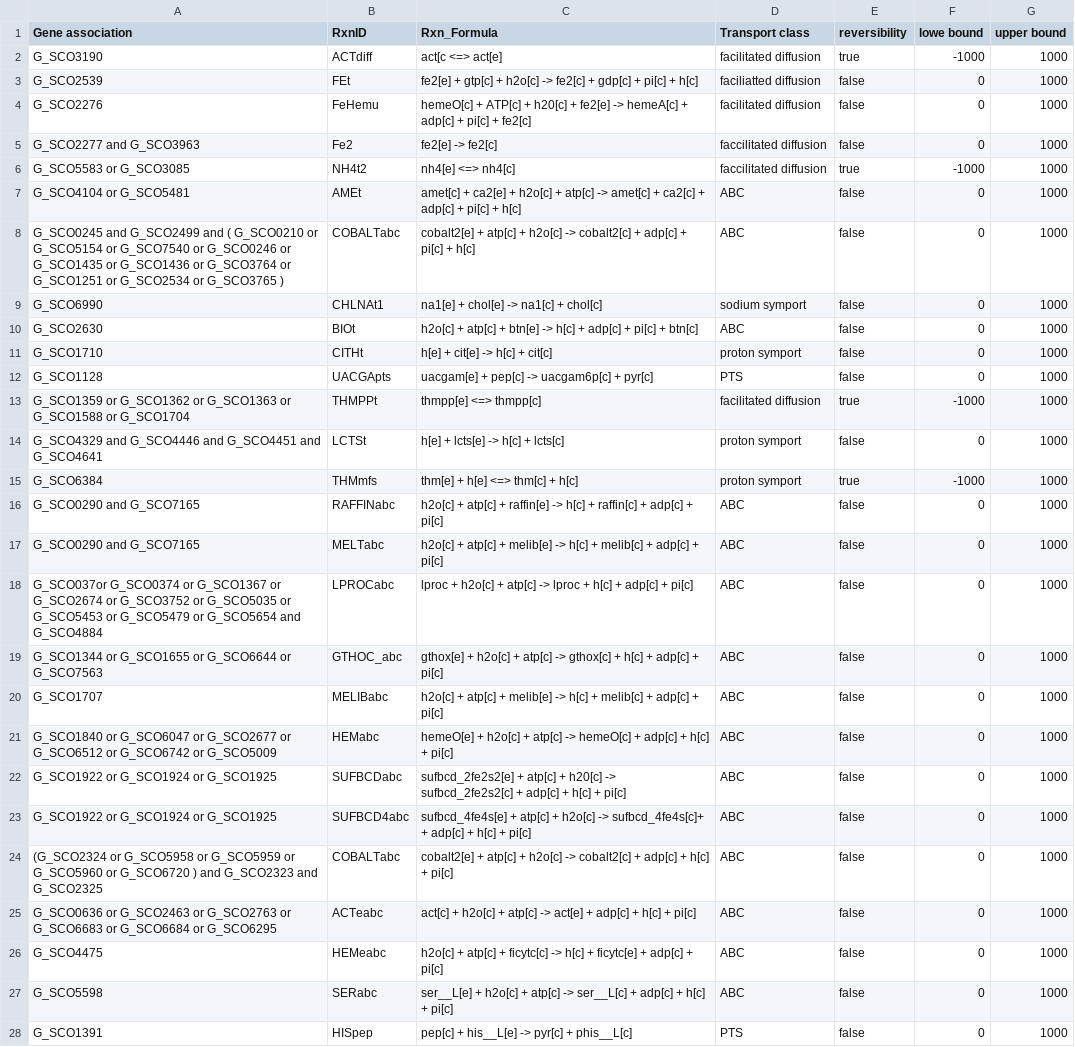
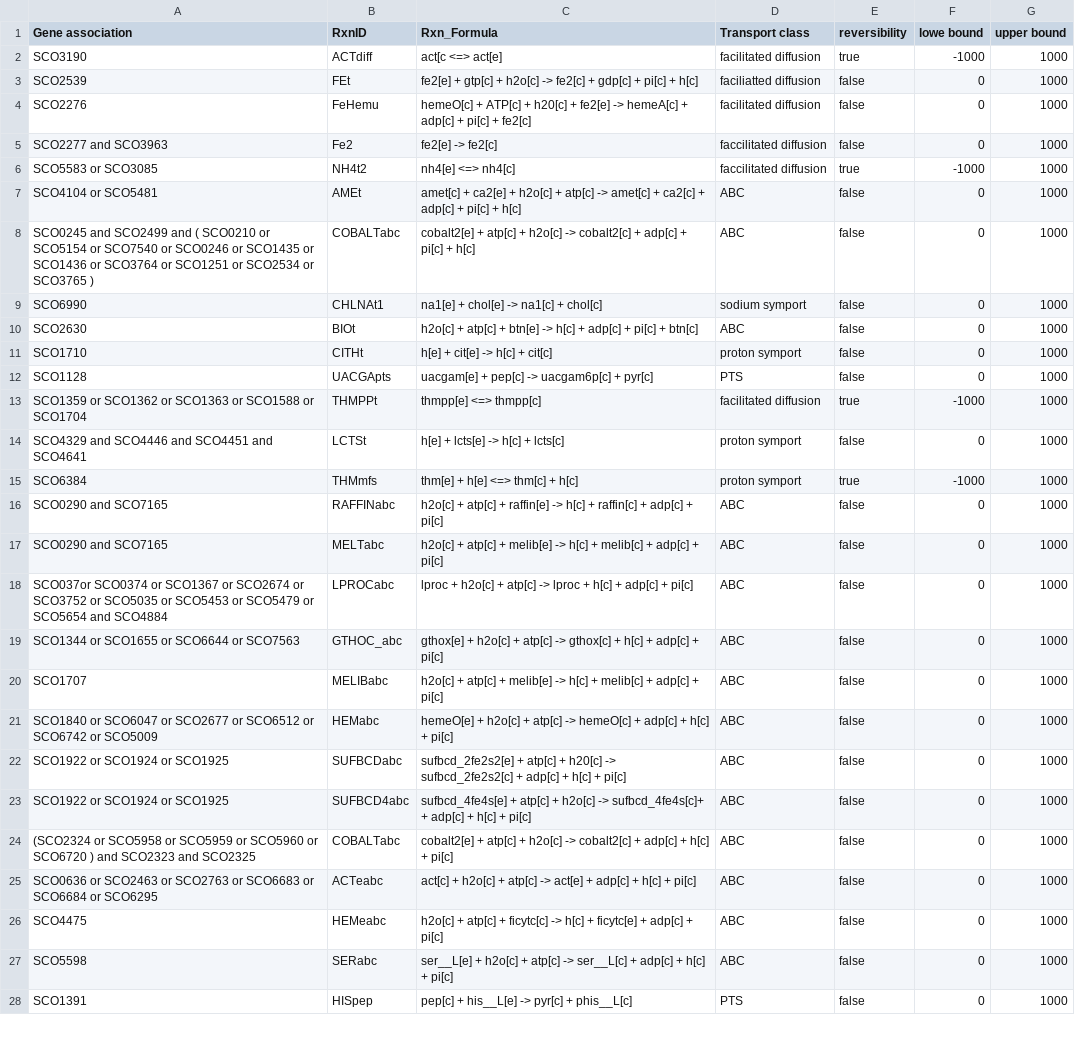
Before and after one commit to SysBioChalmers/Sco-GEM, a CSV file: ComplementaryData/curation/transport_reactions/newTransportRxns.csv, drawn as a sheet; only a part is shown; the diff covers the shown part only; the diff names each change by its address in the sheet, - before the commit and + after, or states it on an @@ line.

```diff
--- a/ComplementaryData/curation/transport_reactions/newTransportRxns.csv
+++ b/ComplementaryData/curation/transport_reactions/newTransportRxns.csv
-A2 (Gene association): G_SCO3190
+A2 (Gene association): SCO3190
-A3 (Gene association): G_SCO2539
+A3 (Gene association): SCO2539
-A4 (Gene association): G_SCO2276
+A4 (Gene association): SCO2276
-A5 (Gene association): G_SCO2277 and G_SCO3963
+A5 (Gene association): SCO2277 and SCO3963
-A6 (Gene association): G_SCO5583 or G_SCO3085
+A6 (Gene association): SCO5583 or SCO3085
-A7 (Gene association): G_SCO4104 or G_SCO5481
+A7 (Gene association): SCO4104 or SCO5481
-A8 (Gene association): G_SCO0245 and G_SCO2499 and ( G_SCO0210 or G_SCO5154 or G_SCO7540 or G_SCO0246 or G_SCO1435 or G_SCO1436 or G_SCO3764 or G_SCO1251 or G_SCO2534 or G_SCO3765 )
+A8 (Gene association): SCO0245 and SCO2499 and ( SCO0210 or SCO5154 or SCO7540 or SCO0246 or SCO1435 or SCO1436 or SCO3764 or SCO1251 or SCO2534 or SCO3765 )
-A9 (Gene association): G_SCO6990
+A9 (Gene association): SCO6990
-A10 (Gene association): G_SCO2630
+A10 (Gene association): SCO2630
-A11 (Gene association): G_SCO1710
+A11 (Gene association): SCO1710
-A12 (Gene association): G_SCO1128
+A12 (Gene association): SCO1128
-A13 (Gene association): G_SCO1359 or G_SCO1362 or G_SCO1363 or G_SCO1588 or G_SCO1704
+A13 (Gene association): SCO1359 or SCO1362 or SCO1363 or SCO1588 or SCO1704
-A14 (Gene association): G_SCO4329 and G_SCO4446 and G_SCO4451 and G_SCO4641
+A14 (Gene association): SCO4329 and SCO4446 and SCO4451 and SCO4641
-A15 (Gene association): G_SCO6384
+A15 (Gene association): SCO6384
-A16:A17 (Gene association): G_SCO0290 and G_SCO7165
+A16:A17 (Gene association): SCO0290 and SCO7165
-A18 (Gene association): G_SCO037or G_SCO0374 or G_SCO1367 or G_SCO2674 or G_SCO3752 or G_SCO5035 or G_SCO5453 or G_SCO5479 or G_SCO5654 and G_SCO4884
+A18 (Gene association): SCO037or SCO0374 or SCO1367 or SCO2674 or SCO3752 or SCO5035 or SCO5453 or SCO5479 or SCO5654 and SCO4884
-A19 (Gene association): G_SCO1344 or G_SCO1655 or G_SCO6644 or G_SCO7563
+A19 (Gene association): SCO1344 or SCO1655 or SCO6644 or SCO7563
-A20 (Gene association): G_SCO1707
+A20 (Gene association): SCO1707
-A21 (Gene association): G_SCO1840 or G_SCO6047 or G_SCO2677 or G_SCO6512 or G_SCO6742 or G_SCO5009
+A21 (Gene association): SCO1840 or SCO6047 or SCO2677 or SCO6512 or SCO6742 or SCO5009
-A22:A23 (Gene association): G_SCO1922 or G_SCO1924 or G_SCO1925
+A22:A23 (Gene association): SCO1922 or SCO1924 or SCO1925
-A24 (Gene association): (G_SCO2324 or G_SCO5958 or G_SCO5959 or G_SCO5960 or G_SCO6720 ) and G_SCO2323 and G_SCO2325
+A24 (Gene association): (SCO2324 or SCO5958 or SCO5959 or SCO5960 or SCO6720 ) and SCO2323 and SCO2325
-A25 (Gene association): G_SCO0636 or G_SCO2463 or G_SCO2763 or G_SCO6683 or G_SCO6684 or G_SCO6295
+A25 (Gene association): SCO0636 or SCO2463 or SCO2763 or SCO6683 or SCO6684 or SCO6295
-A26 (Gene association): G_SCO4475
+A26 (Gene association): SCO4475
-A27 (Gene association): G_SCO5598
+A27 (Gene association): SCO5598
-A28 (Gene association): G_SCO1391
+A28 (Gene association): SCO1391
```
Also changed, not shown: 21 edited cells elsewhere in this file, ComplementaryData/curation/transport_reactions/newTransportRxns_newMets.csv, ComplementaryData/curation/transport_reactions/updated_grRules.csv.
